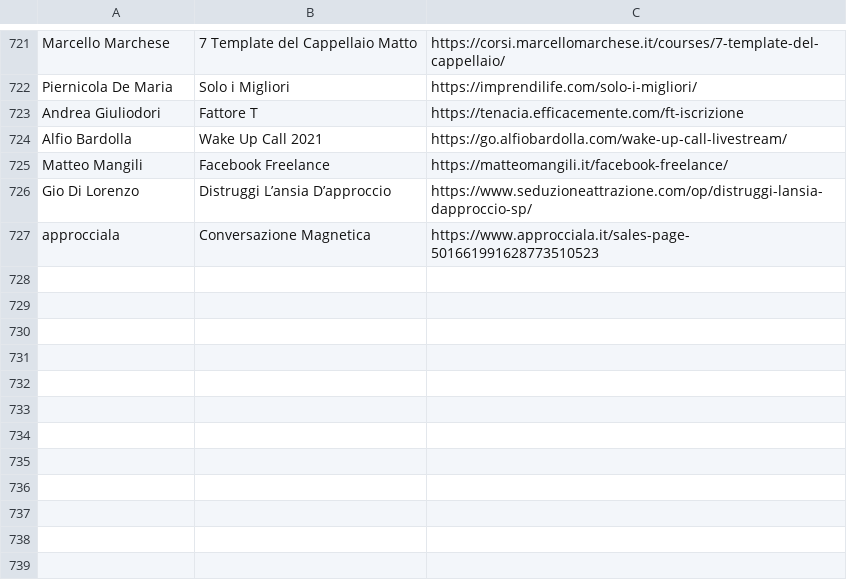
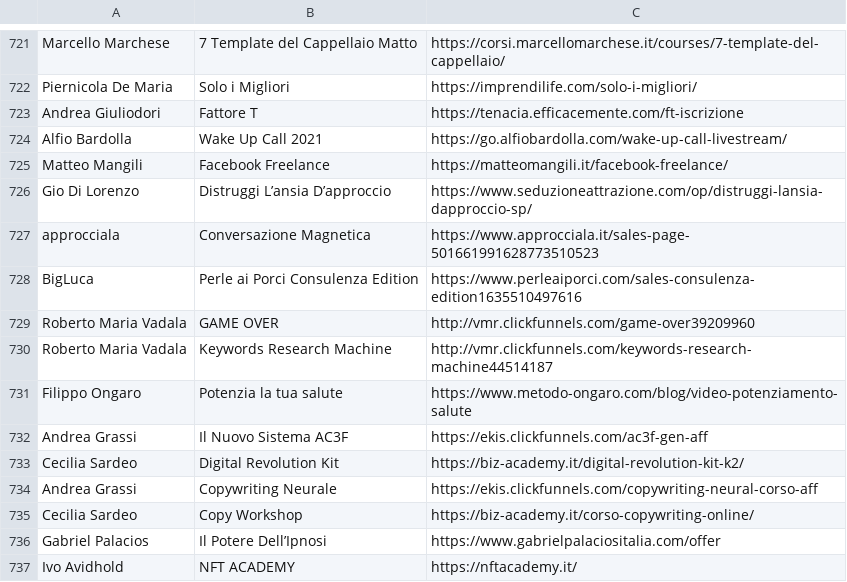
Before and after one commit to dadacaapp/tools, a CSV file: database.csv, drawn as a sheet; only a part is shown, gaps mark what is left out.

Commit message:
Update database.csv

```diff
--- a/database.csv
+++ b/database.csv
@@ -727 +727,11 @@ Gio Di Lorenzo; Distruggi L’ansia D’approccio; https://www.seduzioneattrazio
 approcciala ; Conversazione Magnetica; https://www.approcciala.it/sales-page-501661991628773510523
+BigLuca ; Perle ai Porci Consulenza Edition ; https://www.perleaiporci.com/sales-consulenza-edition1635510497616
+Roberto Maria Vadala ; GAME OVER; http://vmr.clickfunnels.com/game-over39209960
+Roberto Maria Vadala ; Keywords Research Machine ; http://vmr.clickfunnels.com/keywords-research-machine44514187
+Filippo Ongaro; Potenzia la tua salute; https://www.metodo-ongaro.com/blog/video-potenziamento-salute
+Andrea Grassi; Il Nuovo Sistema AC3F; https://ekis.clickfunnels.com/ac3f-gen-aff
+Cecilia Sardeo; Digital Revolution Kit; https://biz-academy.it/digital-revolution-kit-k2/
+Andrea Grassi; Copywriting Neurale; https://ekis.clickfunnels.com/copywriting-neural-corso-aff
+Cecilia Sardeo; Copy Workshop; https://biz-academy.it/corso-copywriting-online/
+Gabriel Palacios; Il Potere Dell’Ipnosi; https://www.gabrielpalaciositalia.com/offer
+Ivo Avidhold ; NFT ACADEMY; https://nftacademy.it/
```
